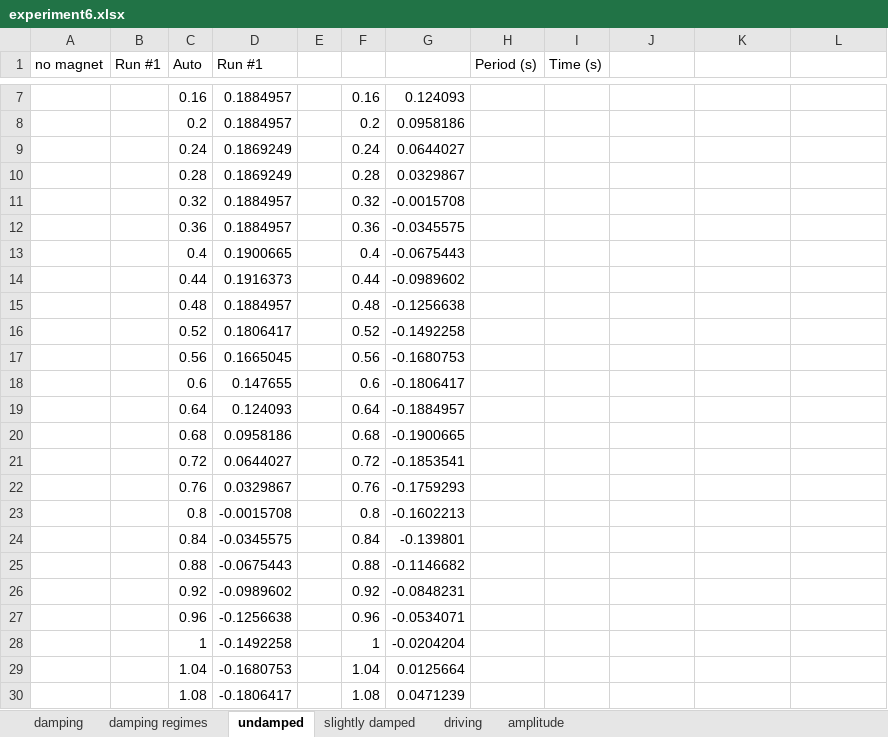
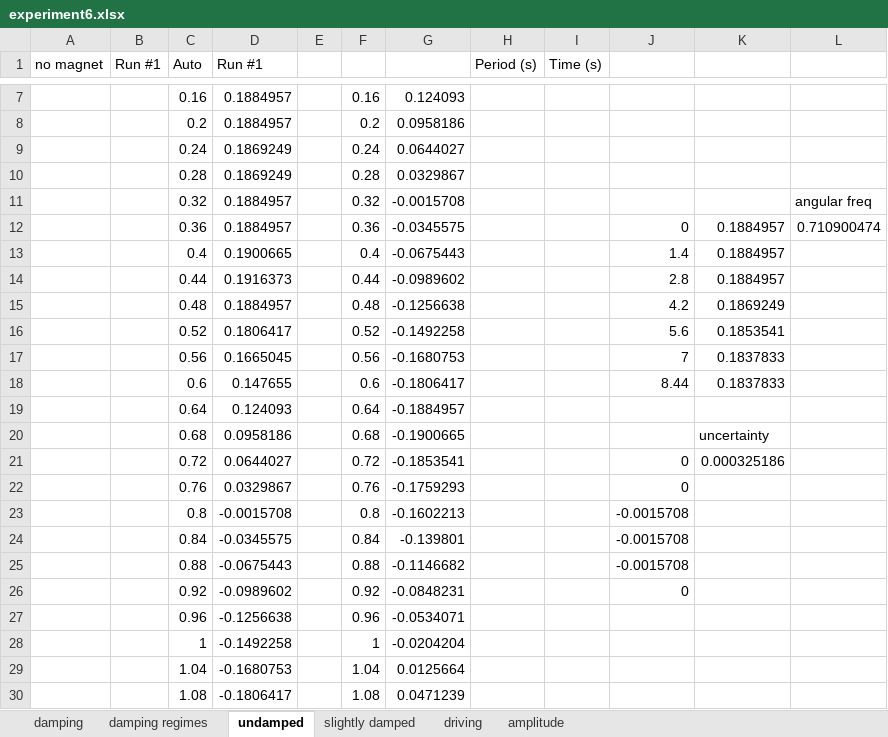
Before and after one commit to Ahren09/physics4al, an Excel workbook: experiment6_7/experiment6.xlsx, sheet undamped, drawn as a sheet; only a part is shown, gaps mark what is left out; values as stored, in another font and other column widths than the file's, no borders; charts and pictures not drawn; the diff names each change by its address in the sheet, - before the commit and + after, or states it on an @@ line.

```diff
--- a/experiment6_7/experiment6.xlsx (sheet undamped)
+++ b/experiment6_7/experiment6.xlsx (sheet undamped)
-L11: (empty)
+L11: angular freq
-J12: (empty)
+J12: 0
-K12:K14: (empty)
+K12:K14: 0.1884957
-L12: (empty)
+L12: 0.710900474
-J13: (empty)
+J13: 1.4
-J14: (empty)
+J14: 2.8
-J15: (empty)
+J15: 4.2
-K15: (empty)
+K15: 0.1869249
-J16: (empty)
+J16: 5.6
-K16: (empty)
+K16: 0.1853541
-J17: (empty)
+J17: 7
-K17:K18: (empty)
+K17:K18: 0.1837833
-J18: (empty)
+J18: 8.44
-K20: (empty)
+K20: uncertainty
-J21:J22: (empty)
+J21:J22: 0
-K21: (empty)
+K21: 0.000325186
-J23:J25: (empty)
+J23:J25: -0.0015708
-J26: (empty)
+J26: 0
```
Also changed, not shown: sheet damping regimes, sheet slightly damped, sheet amplitude, charts or pictures, 12 other files.
